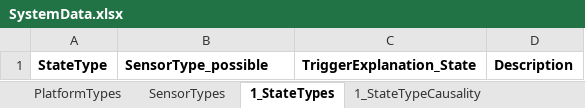
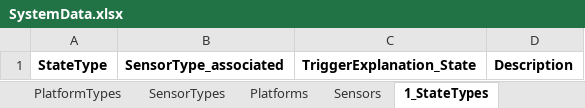
Before and after one commit to wu-semsys/SENSE-Use-Case-Template, an Excel workbook: infrastructure/knowledgebase/SystemData.xlsx, sheet 1_StateTypes, drawn as a sheet; values as stored, in another font and other column widths than the file's, no borders; the diff names each change by its address in the sheet, - before the commit and + after, or states it on an @@ line.

```diff
--- a/infrastructure/knowledgebase/SystemData.xlsx (sheet 1_StateTypes)
+++ b/infrastructure/knowledgebase/SystemData.xlsx (sheet 1_StateTypes)
-B1: SensorType_possible
+B1: SensorType_associated
```
Also changed, not shown: sheet Platforms, sheet 2_EventStateMapping, other sheet tabs.
